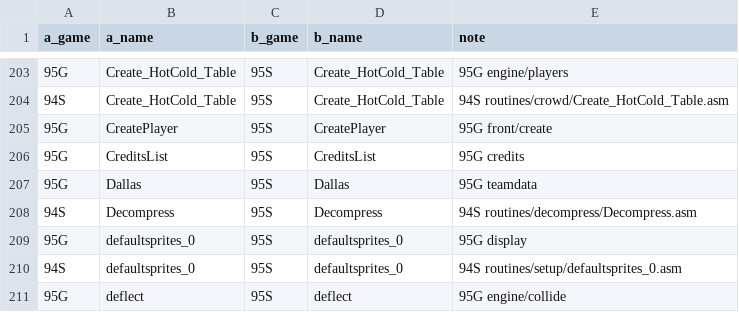
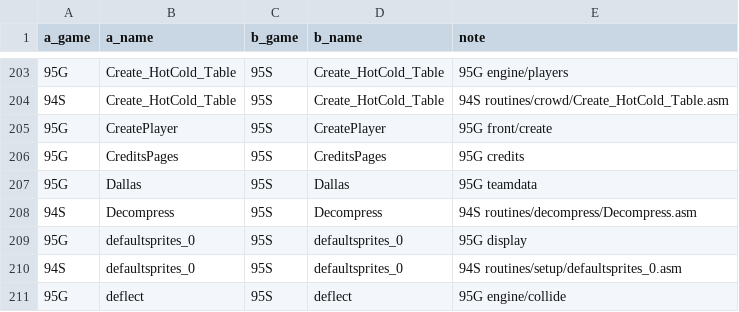
Before and after one commit to abdulahmad/nhl-disasm-report, a CSV file: tools/known_pairs.csv, drawn as a sheet; only a part is shown, gaps mark what is left out.

```diff
--- a/tools/known_pairs.csv
+++ b/tools/known_pairs.csv
@@ -205,3 +205,3 @@ a_game,a_name,b_game,b_name,note
 95G,CreatePlayer,95S,CreatePlayer,95G front/create
-95G,CreditsList,95S,CreditsList,95G credits
+95G,CreditsPages,95S,CreditsPages,95G credits
 95G,Dallas,95S,Dallas,95G teamdata
```
Also changed, not shown: 16 other files.
